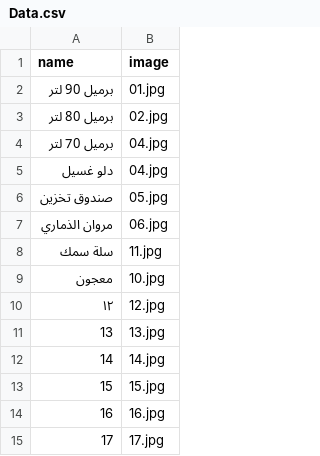
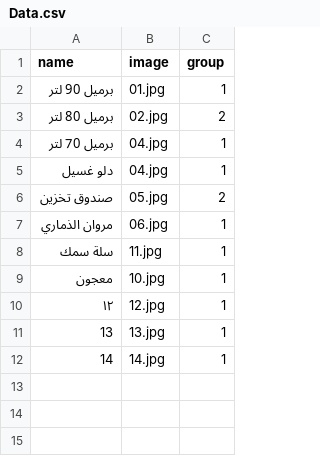
Before and after one commit to T772299420/Aden_plaste, a CSV file: Data.csv, drawn as a sheet; removed rows and columns are numbered as before the commit, all else as after; the diff names each change by its address in the sheet, - before the commit and + after, or states it on an @@ line.

Commit message:
Update Data.csv

```diff
--- a/Data.csv
+++ b/Data.csv
+column C (group), rows 2-12: 1 | 2 | 1 | 1 | 2 | 1 | 1 | 1 | 1 | 1 | 1
-row 13: 15 | 15.jpg
-row 14: 16 | 16.jpg
-row 15: 17 | 17.jpg
```
